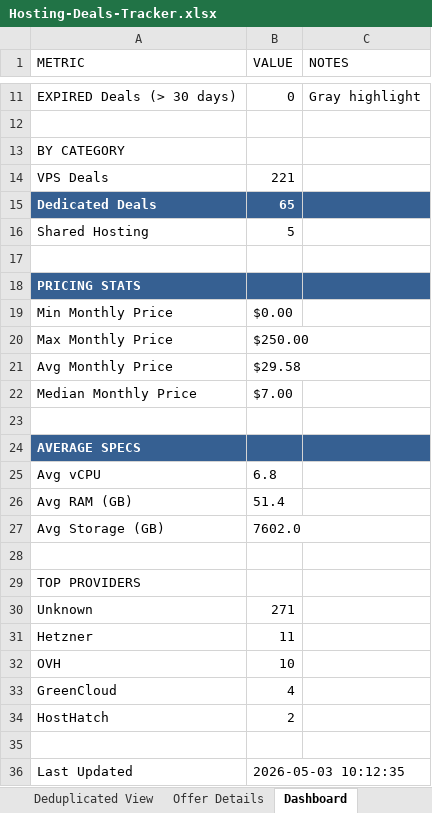
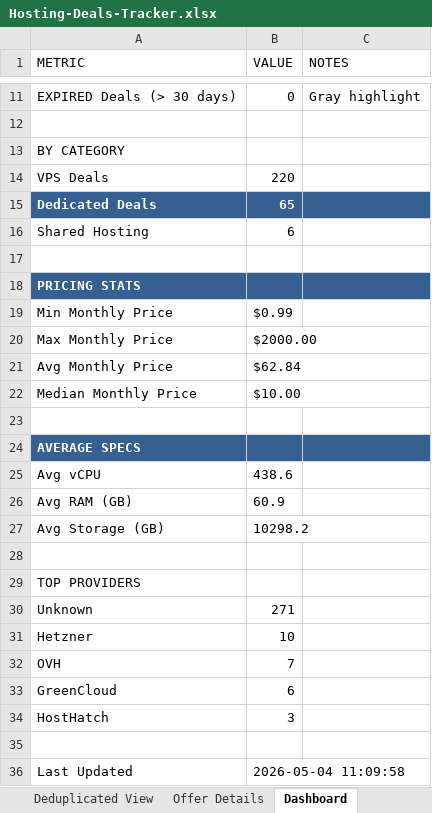
Before and after one commit to bojak83318/hosting-deals-tracker, an Excel workbook: output/Hosting-Deals-Tracker.xlsx, sheet Dashboard, drawn as a sheet; only a part is shown, gaps mark what is left out; values as stored, in another font and other column widths than the file's, no borders; the diff names each change by its address in the sheet, - before the commit and + after, or states it on an @@ line.

```diff
--- a/output/Hosting-Deals-Tracker.xlsx (sheet Dashboard)
+++ b/output/Hosting-Deals-Tracker.xlsx (sheet Dashboard)
-B14 (VALUE): 221
+B14 (VALUE): 220
-B16 (VALUE): 5
+B16 (VALUE): 6
-B19 (VALUE): $0.00
+B19 (VALUE): $0.99
-B20 (VALUE): $250.00
+B20 (VALUE): $2000.00
-B21 (VALUE): $29.58
+B21 (VALUE): $62.84
-B22 (VALUE): $7.00
+B22 (VALUE): $10.00
-B25 (VALUE): 6.8
+B25 (VALUE): 438.6
-B26 (VALUE): 51.4
+B26 (VALUE): 60.9
-B27 (VALUE): 7602.0
+B27 (VALUE): 10298.2
-B31 (VALUE): 11
+B31 (VALUE): 10
-B32 (VALUE): 10
+B32 (VALUE): 7
-B33 (VALUE): 4
+B33 (VALUE): 6
-B34 (VALUE): 2
+B34 (VALUE): 3
-B36 (VALUE): 2026-05-03 10:12:35
+B36 (VALUE): 2026-05-04 11:09:58
```
Also changed, not shown: sheet Deals Tracker, sheet Deduplicated View, sheet Raw Data, sheet Offer Details, 1 other file.
